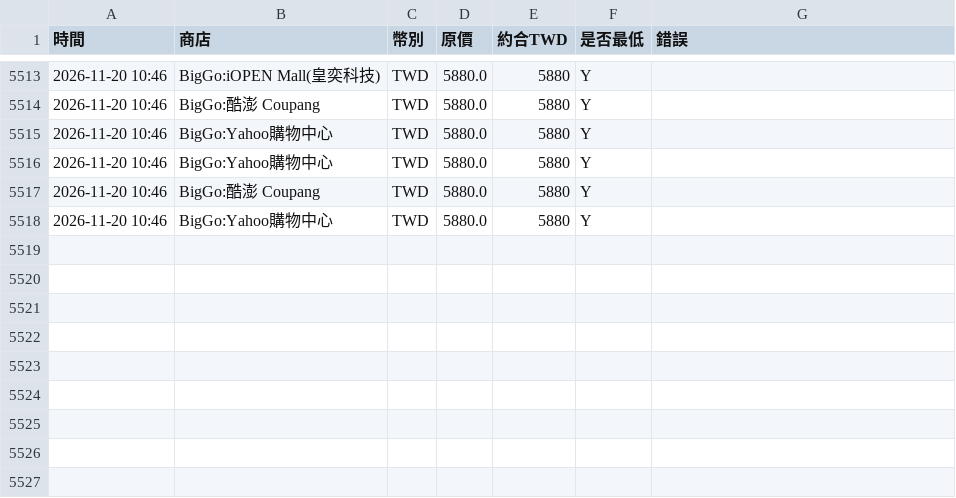
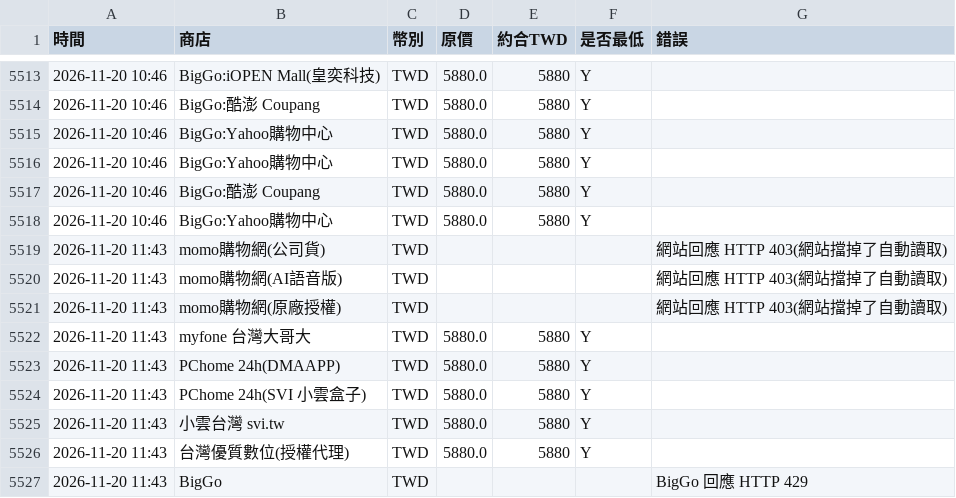
Before and after one commit to hsuhsingshen-source/xiaoyun-price, a CSV file: docs/history.csv, drawn as a sheet; only a part is shown, gaps mark what is left out.

```diff
--- a/docs/history.csv
+++ b/docs/history.csv
@@ -5518 +5518,10 @@
 2026-11-20 10:46,BigGo:Yahoo購物中心,TWD,5880.0,5880,Y,
+2026-11-20 11:43,momo購物網(公司貨),TWD,,,,網站回應 HTTP 403(網站擋掉了自動讀取)
+2026-11-20 11:43,momo購物網(AI語音版),TWD,,,,網站回應 HTTP 403(網站擋掉了自動讀取)
+2026-11-20 11:43,momo購物網(原廠授權),TWD,,,,網站回應 HTTP 403(網站擋掉了自動讀取)
+2026-11-20 11:43,myfone 台灣大哥大,TWD,5880.0,5880,Y,
+2026-11-20 11:43,PChome 24h(DMAAPP),TWD,5880.0,5880,Y,
+2026-11-20 11:43,PChome 24h(SVI 小雲盒子),TWD,5880.0,5880,Y,
+2026-11-20 11:43,小雲台灣 svi.tw,TWD,5880.0,5880,Y,
+2026-11-20 11:43,台灣優質數位(授權代理),TWD,5880.0,5880,Y,
+2026-11-20 11:43,BigGo,TWD,,,,BigGo 回應 HTTP 429
```
Also changed, not shown: 2 other files.
